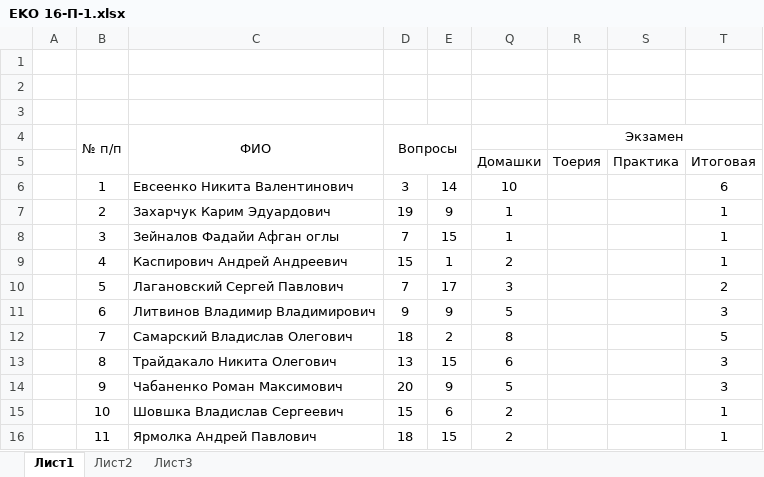
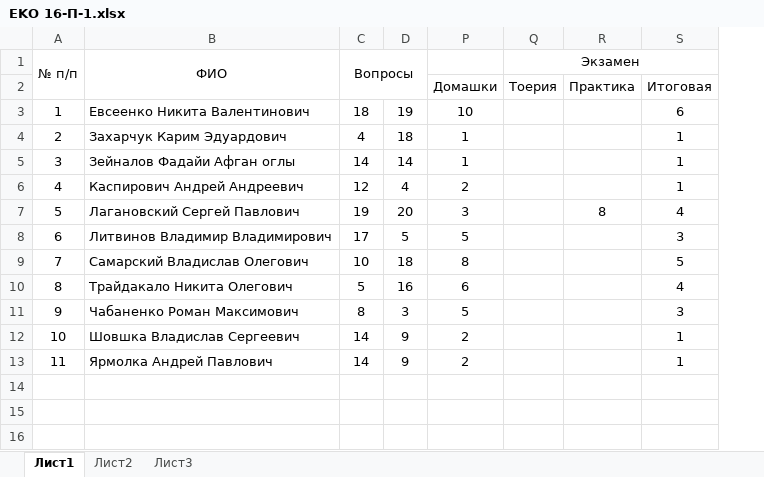
Before and after one commit to maxchv/GDIPlus, an Excel workbook: examen/EKO 16-П-1.xlsx, sheet Лист1, drawn as a sheet; values as stored, in another font and other column widths than the file's, no borders; conditional formats not drawn; removed rows and columns are numbered as before the commit, all else as after; the diff names each change by its address in the sheet, - before the commit and + after, or states it on an @@ line.

```diff
--- a/examen/EKO 16-П-1.xlsx (sheet Лист1)
+++ b/examen/EKO 16-П-1.xlsx (sheet Лист1)
-column A, empty
@@ column E hidden, rows 6-16: 14 | 9 | 15 | 1 | 17 | 9 | 2 | 15 | 9 | 6 | 15 @@
+column D, rows 3-13: 19 | 18 | 14 | 4 | 20 | 5 | 18 | 16 | 3 | 9 | 9
-row 1: (empty)
-row 2: (empty)
-row 3: (empty)
-C3 (Вопросы): 3
+C3 (Вопросы): 18
-C4 (Вопросы): 19
+C4 (Вопросы): 4
-C5 (Вопросы): 7
+C5 (Вопросы): 14
-C6 (Вопросы): 15
+C6 (Вопросы): 12
-C7 (Вопросы): 7
+C7 (Вопросы): 19
-R7: (empty)
+R7: 8
-S7: 2
+S7: 4
-C8 (Вопросы): 9
+C8 (Вопросы): 17
-C9 (Вопросы): 18
+C9 (Вопросы): 10
-C10 (Вопросы): 13
+C10 (Вопросы): 5
-S10: 3
+S10: 4
-C11 (Вопросы): 20
+C11 (Вопросы): 8
-C12 (Вопросы): 15
+C12 (Вопросы): 14
-C13 (Вопросы): 18
+C13 (Вопросы): 14
```
Also changed, not shown: formulas that keep their value, examen/EKO 15-П-1.xlsx.
